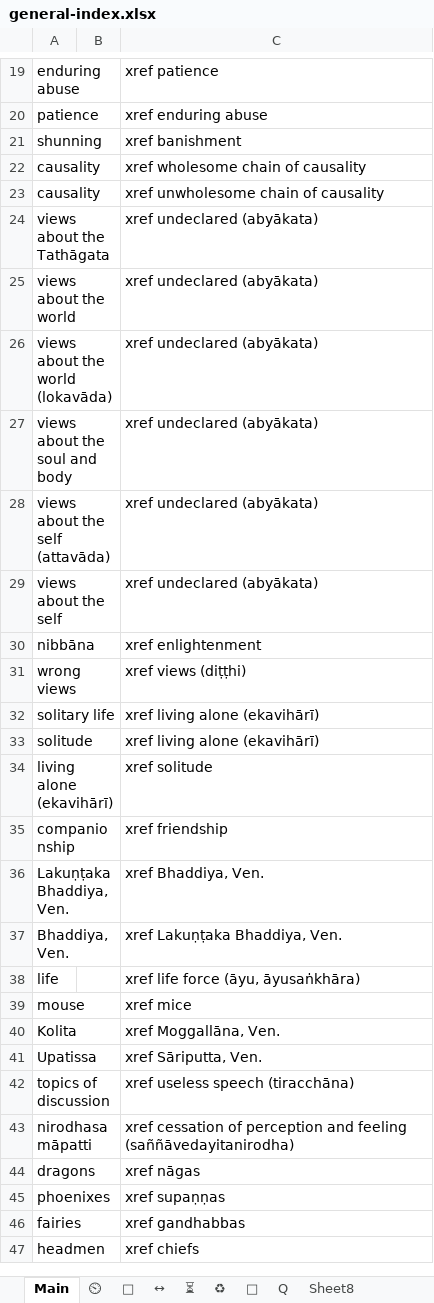
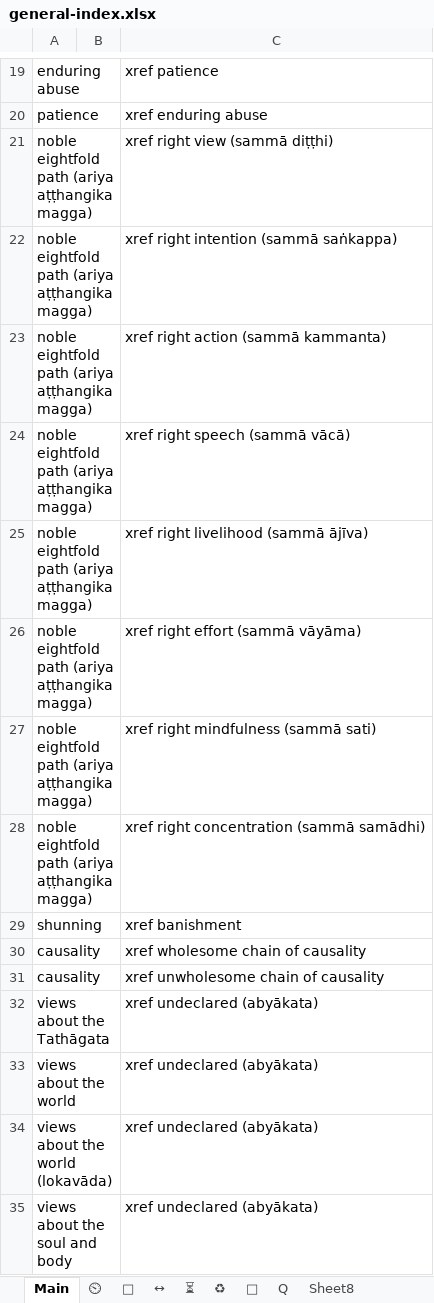
Before and after one commit to thesunshade/sutta-index, an Excel workbook: src/data/general-index.xlsx, sheet Main, drawn as a sheet; only a part is shown, gaps mark what is left out; the shorter side is filled out with more unchanged rows; values as stored, in another font and other column widths than the file's, no borders; conditional formats not drawn; the diff names each change by its address in the sheet, - before the commit and + after, or states it on an @@ line.

```diff
--- a/src/data/general-index.xlsx (sheet Main)
+++ b/src/data/general-index.xlsx (sheet Main)
+row 21: noble eightfold path (ariya aṭṭhangika magga) |  | xref right view (sammā diṭṭhi)
+row 22: noble eightfold path (ariya aṭṭhangika magga) |  | xref right intention (sammā saṅkappa)
+row 23: noble eightfold path (ariya aṭṭhangika magga) |  | xref right action (sammā kammanta)
+row 24: noble eightfold path (ariya aṭṭhangika magga) |  | xref right speech (sammā vācā)
+row 25: noble eightfold path (ariya aṭṭhangika magga) |  | xref right livelihood (sammā ājīva)
+row 26: noble eightfold path (ariya aṭṭhangika magga) |  | xref right effort (sammā vāyāma)
+row 27: noble eightfold path (ariya aṭṭhangika magga) |  | xref right mindfulness (sammā sati)
+row 28: noble eightfold path (ariya aṭṭhangika magga) |  | xref right concentration (sammā samādhi)
```
Also changed, not shown: 10 other files.
